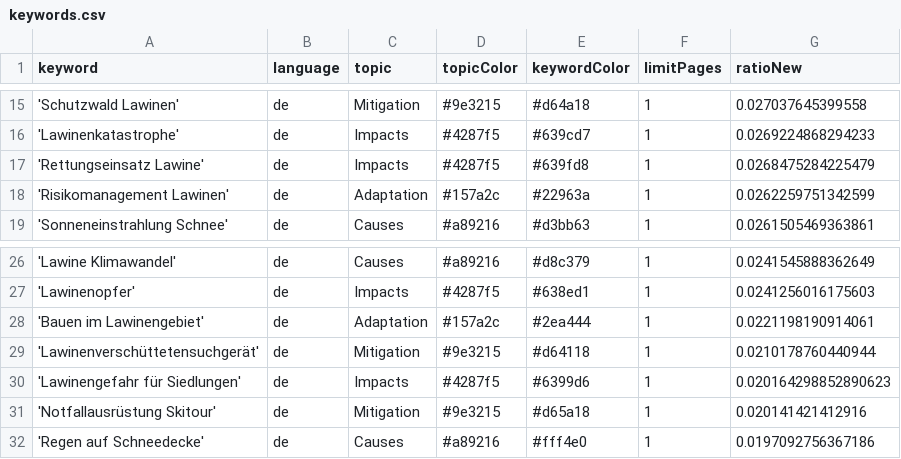
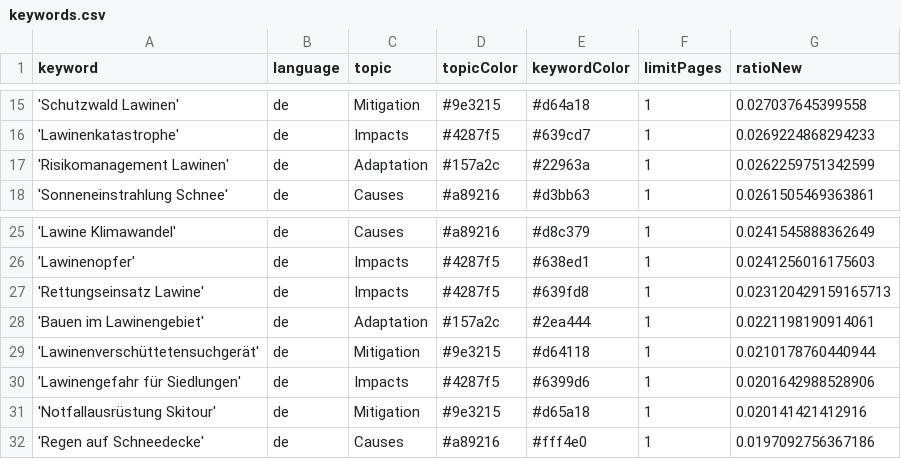
Before and after one commit to picawe-news/AvalancheIsComing, a CSV file: keywords.csv, drawn as a sheet; only a part is shown, gaps mark what is left out.

Commit message:
Commit from GitHub Actions (harvest:0.0)

```diff
--- a/keywords.csv
+++ b/keywords.csv
@@ -16,3 +16,2 @@ keyword,language,topic,topicColor,keywordColor,limitPages,ratioNew
 'Lawinenkatastrophe',de,Impacts,#4287f5,#639cd7,1,0.0269224868294233
-'Rettungseinsatz Lawine',de,Impacts,#4287f5,#639fd8,1,0.0268475284225479
 'Risikomanagement Lawinen',de,Adaptation,#157a2c,#22963a,1,0.0262259751342599
@@ -27,5 +26,6 @@ keyword,language,topic,topicColor,keywordColor,limitPages,ratioNew
 'Lawinenopfer',de,Impacts,#4287f5,#638ed1,1,0.0241256016175603
+'Rettungseinsatz Lawine',de,Impacts,#4287f5,#639fd8,1,0.023120429159165713
 'Bauen im Lawinengebiet',de,Adaptation,#157a2c,#2ea444,1,0.0221198190914061
 'Lawinenverschüttetensuchgerät',de,Mitigation,#9e3215,#d64118,1,0.0210178760440944
-'Lawinengefahr für Siedlungen',de,Impacts,#4287f5,#6399d6,1,0.020164298852890623
+'Lawinengefahr für Siedlungen',de,Impacts,#4287f5,#6399d6,1,0.0201642988528906
 'Notfallausrüstung Skitour',de,Mitigation,#9e3215,#d65a18,1,0.020141421412916
```
